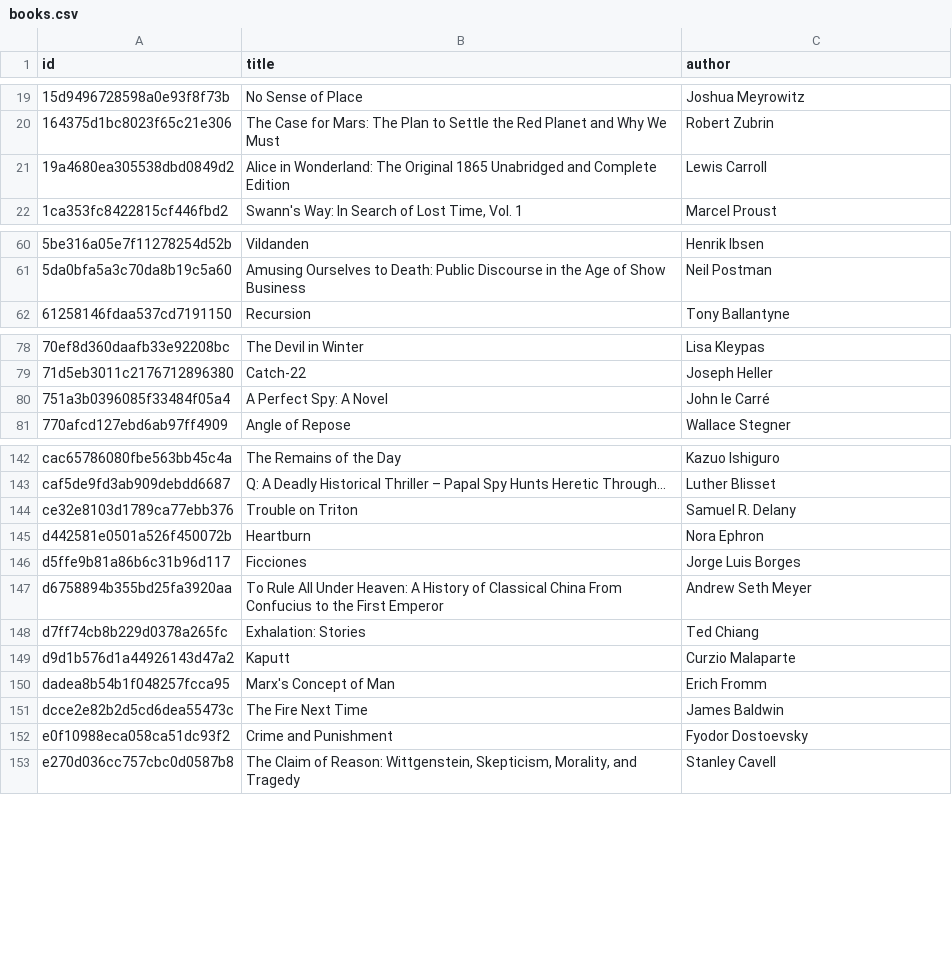
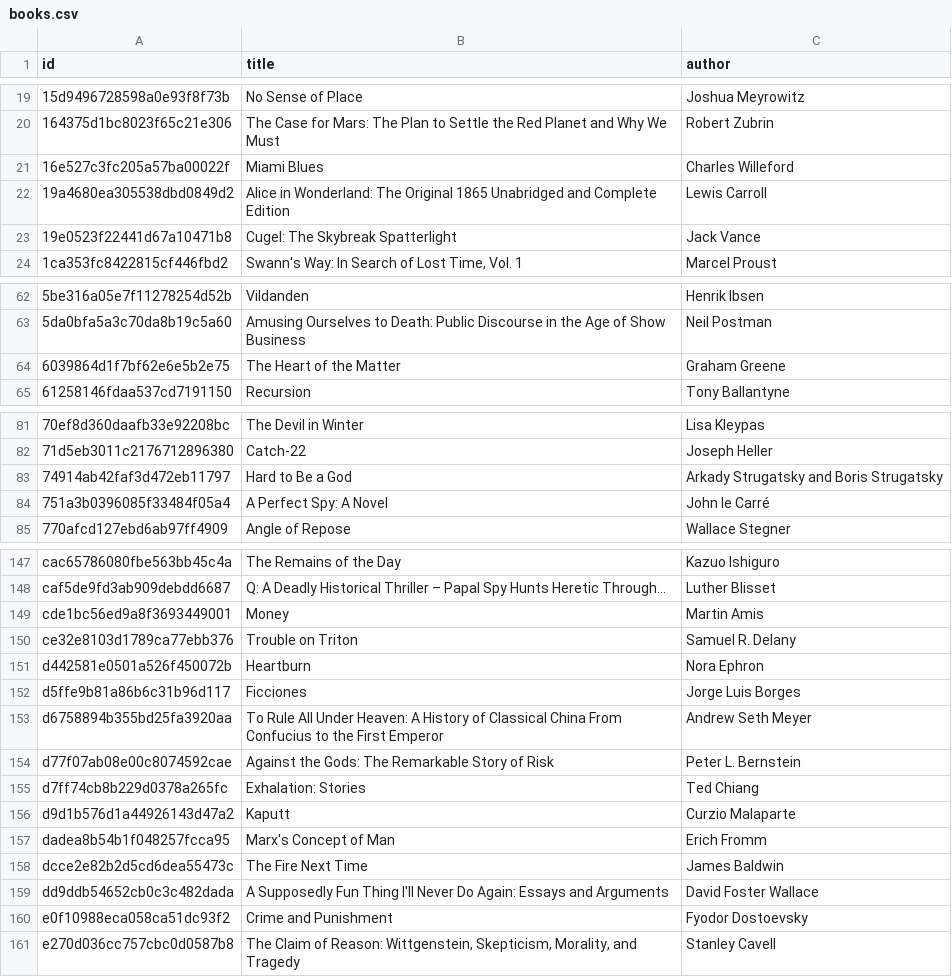
Before and after one commit to jnathan9/ninebooks, a CSV file: data/books.csv, drawn as a sheet; only a part is shown, gaps mark what is left out; the diff covers the shown part only; the diff names each change by its address in the sheet, - before the commit and + after, or states it on an @@ line.

```diff
--- a/data/books.csv
+++ b/data/books.csv
+row 21: 16e527c3fc205a57ba00022f | Miami Blues | Charles Willeford
+row 23: 19e0523f22441d67a10471b8 | Cugel: The Skybreak Spatterlight | Jack Vance
+row 64: 6039864d1f7bf62e6e5b2e75 | The Heart of the Matter | Graham Greene
+row 83: 74914ab42faf3d472eb11797 | Hard to Be a God | Arkady Strugatsky and Boris Strugatsky
+row 149: cde1bc56ed9a8f3693449001 | Money | Martin Amis
+row 154: d77f07ab08e00c8074592cae | Against the Gods: The Remarkable Story of Risk | Peter L. Bernstein
+row 159: dd9ddb54652cb0c3c482dada | A Supposedly Fun Thing I'll Never Do Again: Essays and Arguments | David Foster Wallace
```
Also changed, not shown: 2 added rows elsewhere in this file, data/cooccurrences.csv, data/items.csv, 5 other files.
